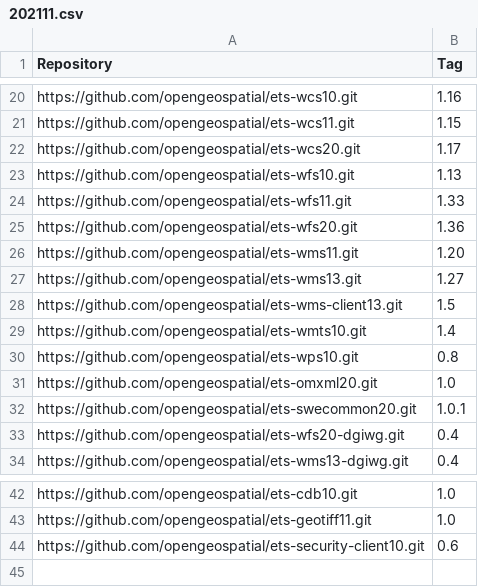
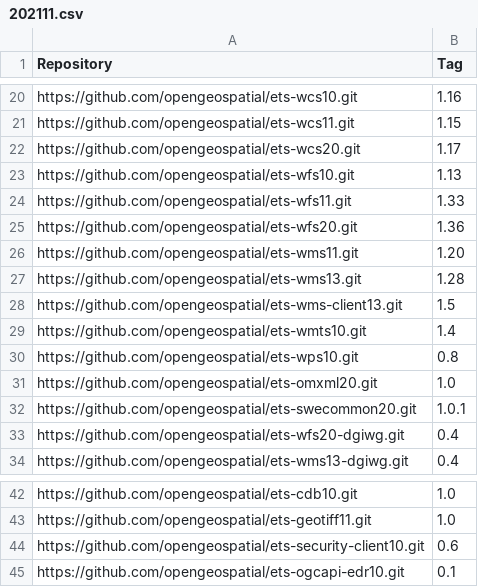
Before and after one commit to opengeospatial/teamengine-builder, a CSV file: beta-releases/202111.csv, drawn as a sheet; only a part is shown, gaps mark what is left out.

Commit message:
Update beta-releases 202111.csv

```diff
--- a/beta-releases/202111.csv
+++ b/beta-releases/202111.csv
@@ -26,3 +26,3 @@ https://github.com/opengeospatial/ets-wfs20.git,1.36
 https://github.com/opengeospatial/ets-wms11.git,1.20
-https://github.com/opengeospatial/ets-wms13.git,1.27
+https://github.com/opengeospatial/ets-wms13.git,1.28
 https://github.com/opengeospatial/ets-wms-client13.git,1.5
@@ -44 +44,2 @@ https://github.com/opengeospatial/ets-geotiff11.git,1.0
 https://github.com/opengeospatial/ets-security-client10.git,0.6
+https://github.com/opengeospatial/ets-ogcapi-edr10.git,0.1
```
